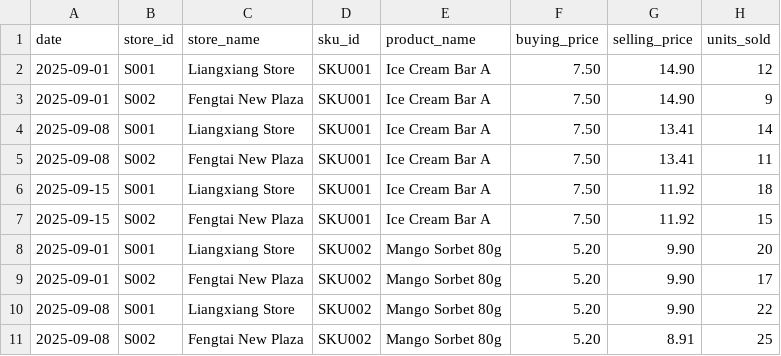
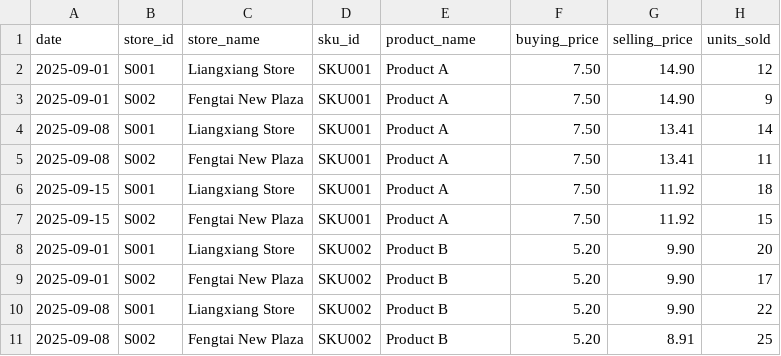
Before and after one commit to AllisonKZhang/clearance-agent, a CSV file: clearance-agent/template/sales_template.csv, drawn as a sheet.

```diff
--- a/clearance-agent/template/sales_template.csv
+++ b/clearance-agent/template/sales_template.csv
@@ -1,11 +1,11 @@
 date,store_id,store_name,sku_id,product_name,buying_price,selling_price,units_sold
-2025-09-01,S001,Liangxiang Store,SKU001,Ice Cream Bar A,7.50,14.90,12
-2025-09-01,S002,Fengtai New Plaza,SKU001,Ice Cream Bar A,7.50,14.90,9
-2025-09-08,S001,Liangxiang Store,SKU001,Ice Cream Bar A,7.50,13.41,14
-2025-09-08,S002,Fengtai New Plaza,SKU001,Ice Cream Bar A,7.50,13.41,11
-2025-09-15,S001,Liangxiang Store,SKU001,Ice Cream Bar A,7.50,11.92,18
-2025-09-15,S002,Fengtai New Plaza,SKU001,Ice Cream Bar A,7.50,11.92,15
-2025-09-01,S001,Liangxiang Store,SKU002,Mango Sorbet 80g,5.20,9.90,20
-2025-09-01,S002,Fengtai New Plaza,SKU002,Mango Sorbet 80g,5.20,9.90,17
-2025-09-08,S001,Liangxiang Store,SKU002,Mango Sorbet 80g,5.20,9.90,22
-2025-09-08,S002,Fengtai New Plaza,SKU002,Mango Sorbet 80g,5.20,8.91,25
+2025-09-01,S001,Liangxiang Store,SKU001,Product A,7.50,14.90,12
+2025-09-01,S002,Fengtai New Plaza,SKU001,Product A,7.50,14.90,9
+2025-09-08,S001,Liangxiang Store,SKU001,Product A,7.50,13.41,14
+2025-09-08,S002,Fengtai New Plaza,SKU001,Product A,7.50,13.41,11
+2025-09-15,S001,Liangxiang Store,SKU001,Product A,7.50,11.92,18
+2025-09-15,S002,Fengtai New Plaza,SKU001,Product A,7.50,11.92,15
+2025-09-01,S001,Liangxiang Store,SKU002,Product B,5.20,9.90,20
+2025-09-01,S002,Fengtai New Plaza,SKU002,Product B,5.20,9.90,17
+2025-09-08,S001,Liangxiang Store,SKU002,Product B,5.20,9.90,22
+2025-09-08,S002,Fengtai New Plaza,SKU002,Product B,5.20,8.91,25
```
Also changed, not shown: 5 other files.
